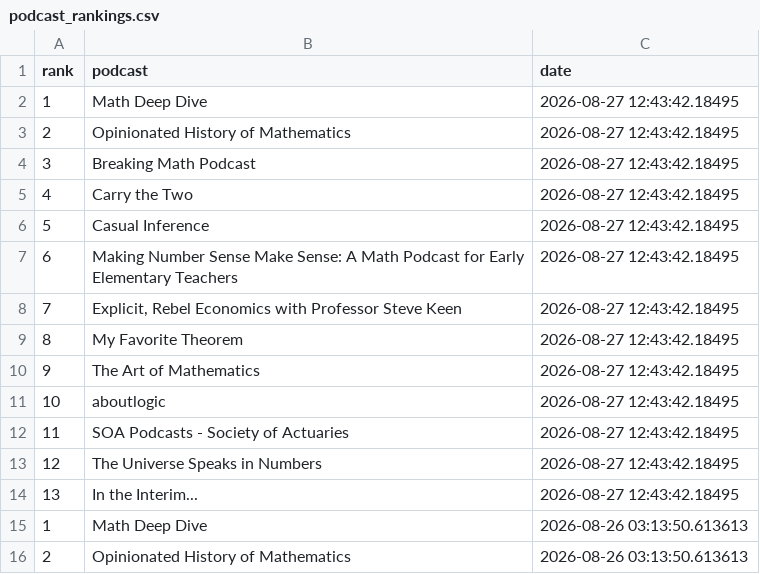
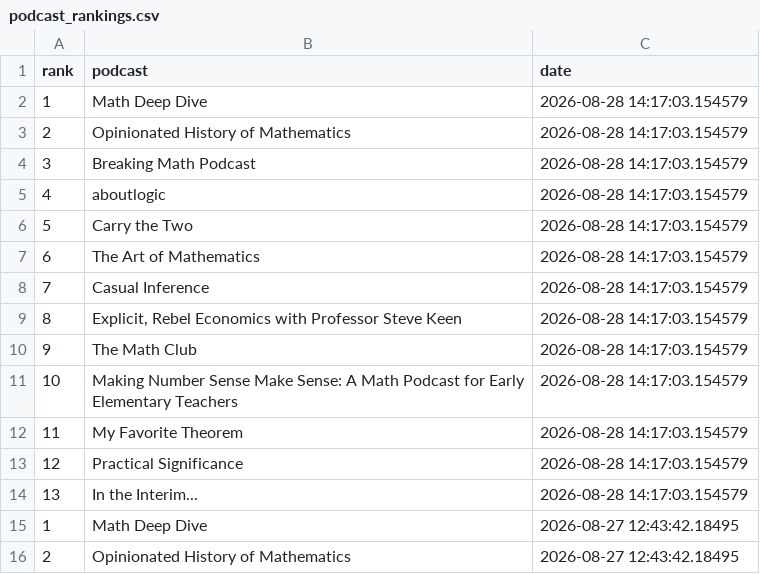
Before and after one commit to LucyMcGowan/math-podcast-rankings, a CSV file: podcast_rankings.csv, drawn as a sheet; only a part is shown; the shorter side is filled out with more unchanged rows; the diff names each change by its address in the sheet, - before the commit and + after, or states it on an @@ line.

```diff
--- a/podcast_rankings.csv
+++ b/podcast_rankings.csv
+row 2: 1 | Math Deep Dive | 2026-08-28 14:17:03.154579
+row 3: 2 | Opinionated History of Mathematics | 2026-08-28 14:17:03.154579
+row 4: 3 | Breaking Math Podcast | 2026-08-28 14:17:03.154579
+row 5: 4 | aboutlogic | 2026-08-28 14:17:03.154579
+row 6: 5 | Carry the Two | 2026-08-28 14:17:03.154579
+row 7: 6 | The Art of Mathematics | 2026-08-28 14:17:03.154579
+row 8: 7 | Casual Inference | 2026-08-28 14:17:03.154579
+row 9: 8 | Explicit, Rebel Economics with Professor Steve Keen | 2026-08-28 14:17:03.154579
+row 10: 9 | The Math Club | 2026-08-28 14:17:03.154579
+row 11: 10 | Making Number Sense Make Sense: A Math Podcast for Early Elementary Teachers | 2026-08-28 14:17:03.154579
+row 12: 11 | My Favorite Theorem | 2026-08-28 14:17:03.154579
+row 13: 12 | Practical Significance | 2026-08-28 14:17:03.154579
+row 14: 13 | In the Interim... | 2026-08-28 14:17:03.154579
```
Also changed, not shown: 1 other file.
